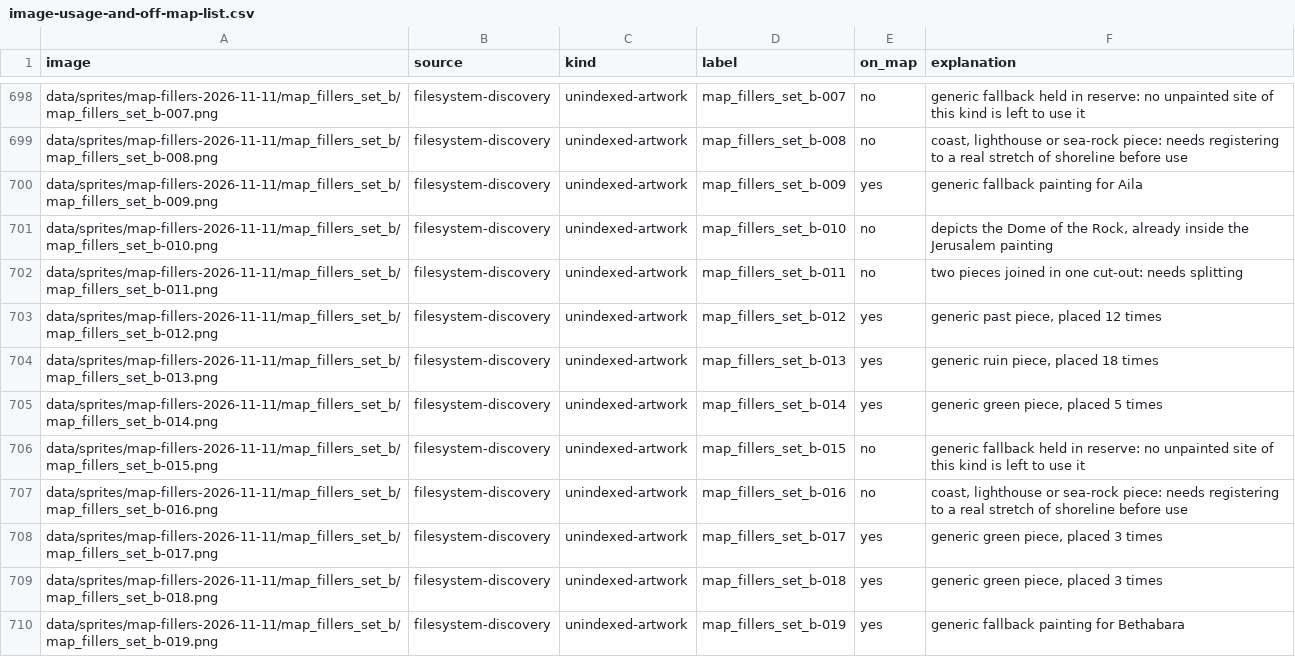
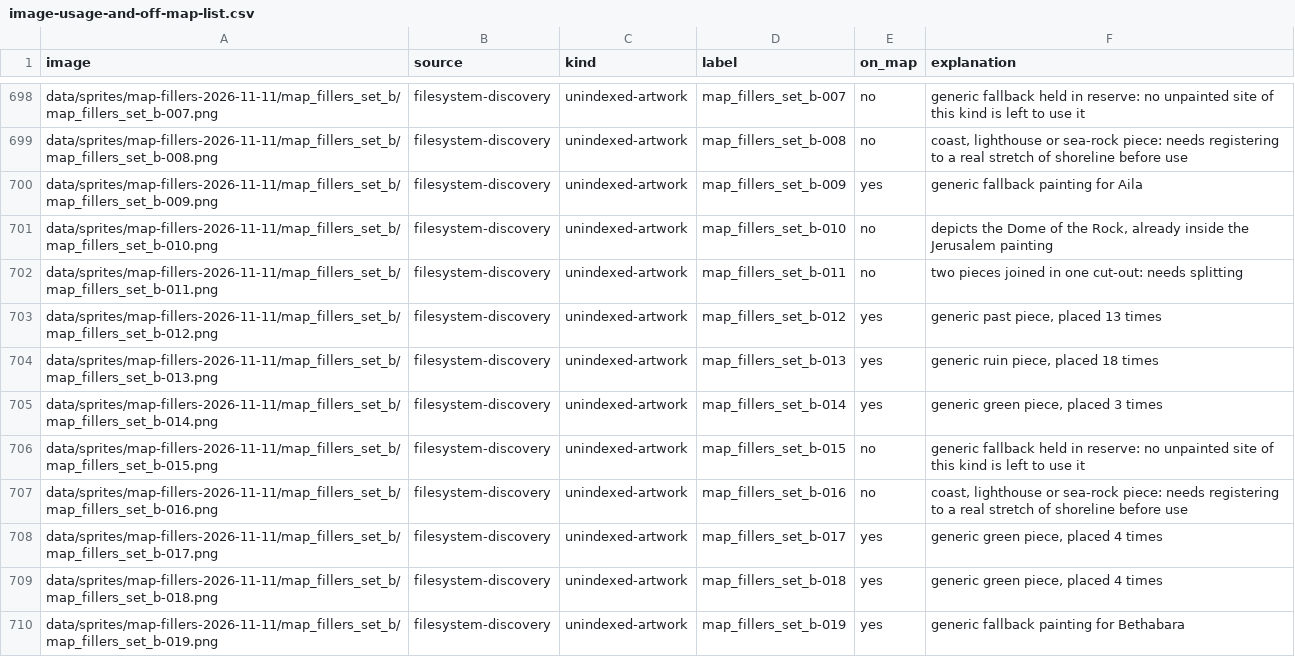
Before and after one commit to 1-tok/crusadersmap, a CSV file: reports/rebuild-2026-11-12/image-usage-and-off-map-list.csv, drawn as a sheet; only a part is shown, gaps mark what is left out; the diff covers the shown part only.

```diff
--- a/reports/rebuild-2026-11-12/image-usage-and-off-map-list.csv
+++ b/reports/rebuild-2026-11-12/image-usage-and-off-map-list.csv
@@ -702,9 +702,9 @@ data/sprites/map-fillers-2026-11-11/map_fillers_set_b/map_fillers_set_b-010.png,
 data/sprites/map-fillers-2026-11-11/map_fillers_set_b/map_fillers_set_b-011.png,filesystem-discovery,unindexed-artwork,map_fillers_set_b-011,no,two pieces joined in one cut-out: needs splitting
-data/sprites/map-fillers-2026-11-11/map_fillers_set_b/map_fillers_set_b-012.png,filesystem-discovery,unindexed-artwork,map_fillers_set_b-012,yes,"generic past piece, placed 12 times"
+data/sprites/map-fillers-2026-11-11/map_fillers_set_b/map_fillers_set_b-012.png,filesystem-discovery,unindexed-artwork,map_fillers_set_b-012,yes,"generic past piece, placed 13 times"
 data/sprites/map-fillers-2026-11-11/map_fillers_set_b/map_fillers_set_b-013.png,filesystem-discovery,unindexed-artwork,map_fillers_set_b-013,yes,"generic ruin piece, placed 18 times"
-data/sprites/map-fillers-2026-11-11/map_fillers_set_b/map_fillers_set_b-014.png,filesystem-discovery,unindexed-artwork,map_fillers_set_b-014,yes,"generic green piece, placed 5 times"
+data/sprites/map-fillers-2026-11-11/map_fillers_set_b/map_fillers_set_b-014.png,filesystem-discovery,unindexed-artwork,map_fillers_set_b-014,yes,"generic green piece, placed 3 times"
 data/sprites/map-fillers-2026-11-11/map_fillers_set_b/map_fillers_set_b-015.png,filesystem-discovery,unindexed-artwork,map_fillers_set_b-015,no,generic fallback held in reserve: no unpainted site of this kind is left to use it
 data/sprites/map-fillers-2026-11-11/map_fillers_set_b/map_fillers_set_b-016.png,filesystem-discovery,unindexed-artwork,map_fillers_set_b-016,no,"coast, lighthouse or sea-rock piece: needs registering to a real stretch of shoreline before use"
-data/sprites/map-fillers-2026-11-11/map_fillers_set_b/map_fillers_set_b-017.png,filesystem-discovery,unindexed-artwork,map_fillers_set_b-017,yes,"generic green piece, placed 3 times"
-data/sprites/map-fillers-2026-11-11/map_fillers_set_b/map_fillers_set_b-018.png,filesystem-discovery,unindexed-artwork,map_fillers_set_b-018,yes,"generic green piece, placed 3 times"
+data/sprites/map-fillers-2026-11-11/map_fillers_set_b/map_fillers_set_b-017.png,filesystem-discovery,unindexed-artwork,map_fillers_set_b-017,yes,"generic green piece, placed 4 times"
+data/sprites/map-fillers-2026-11-11/map_fillers_set_b/map_fillers_set_b-018.png,filesystem-discovery,unindexed-artwork,map_fillers_set_b-018,yes,"generic green piece, placed 4 times"
 data/sprites/map-fillers-2026-11-11/map_fillers_set_b/map_fillers_set_b-019.png,filesystem-discovery,unindexed-artwork,map_fillers_set_b-019,yes,generic fallback painting for Bethabara
```
Also changed, not shown: 38 edited cells elsewhere in this file, reports/rebuild-2026-11-12/intake-promotion-decisions.csv, reports/rebuild-2026-11-12/terrain-gap-cells.csv, 4 other files.
